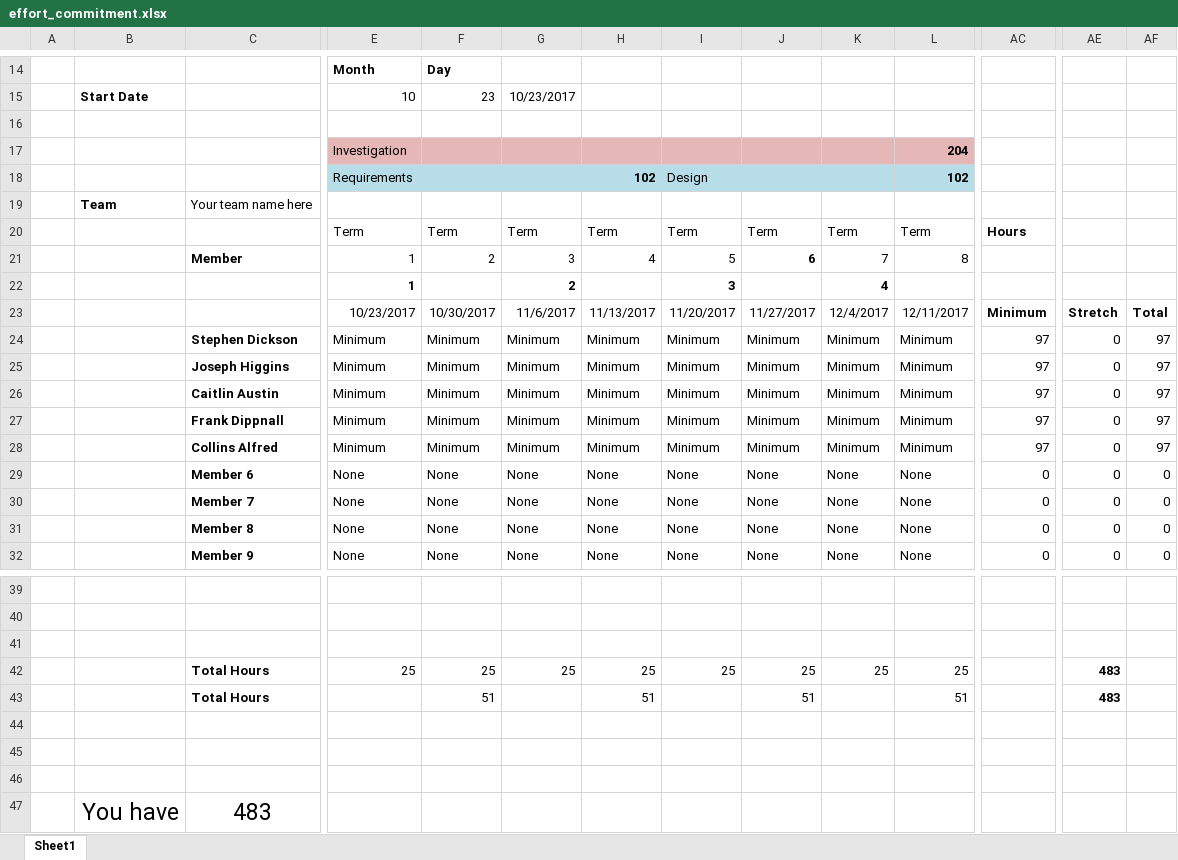
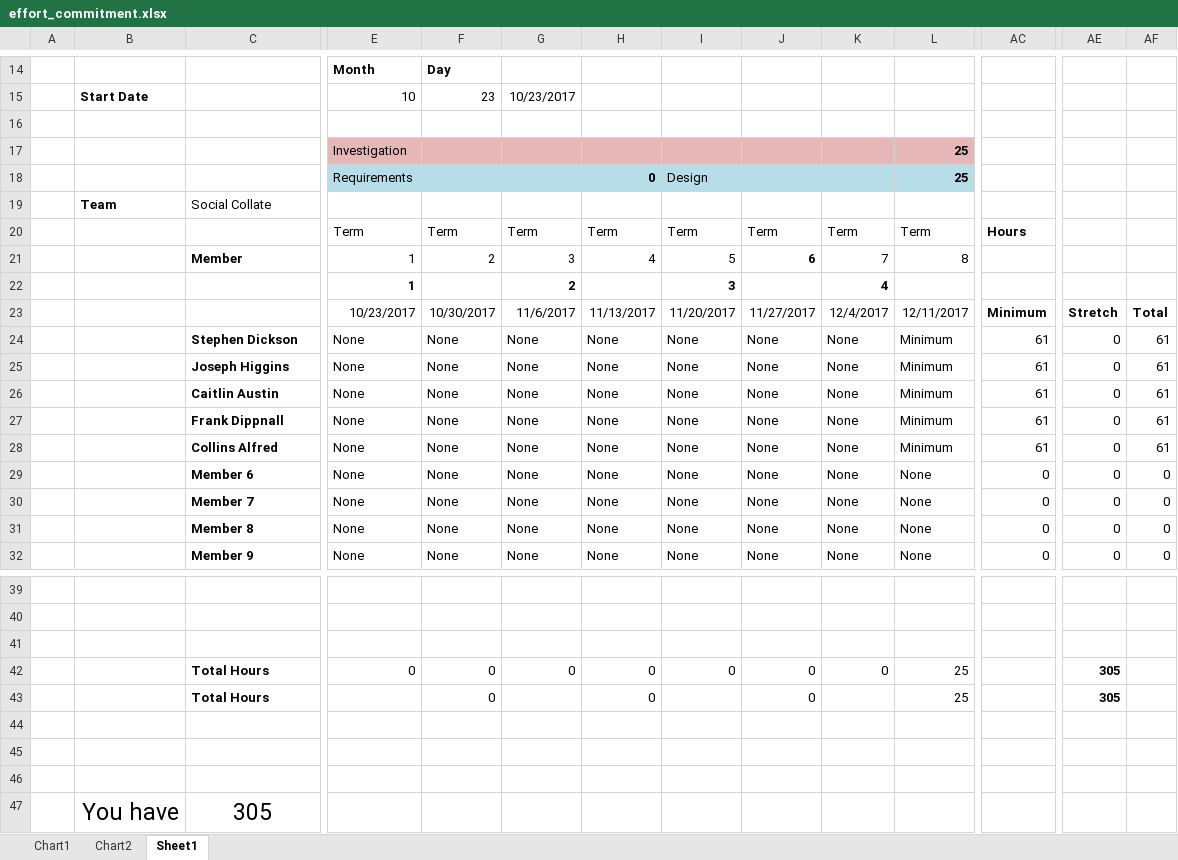
Before and after one commit to SocialCollate/CollateMySocialFeed, an Excel workbook: documentation/budget/effort_commitment.xlsx, sheet Sheet1, drawn as a sheet; only a part is shown, gaps mark what is left out; values as stored, in another font and other column widths than the file's, no borders; charts and pictures and conditional formats not drawn; the diff covers the shown part only; the diff names each change by its address in the sheet, - before the commit and + after, or states it on an @@ line.

Commit message:
updated effort commitment

```diff
--- a/documentation/budget/effort_commitment.xlsx (sheet Sheet1)
+++ b/documentation/budget/effort_commitment.xlsx (sheet Sheet1)
+sheet tab: Chart1
+sheet tab: Chart2
-L17: 204
+L17: 25
-H18: 102
+H18: 0
-L18: 102
+L18: 25
-C19: Your team name here
+C19: Social Collate
-E24:E28: Minimum
+E24:E28: None
-F24:F28: Minimum
+F24:F28: None
-G24:G28: Minimum
+G24:G28: None
-H24:H28: Minimum
+H24:H28: None
-I24:I28: Minimum
+I24:I28: None
-J24:J28: Minimum
+J24:J28: None
-K24:K28: Minimum
+K24:K28: None
-AC24:AC28: 97
+AC24:AC28: 61
-AF24:AF28: 97
+AF24:AF28: 61
-E42: 25
+E42: 0
-F42: 25
+F42: 0
-G42: 25
+G42: 0
-H42: 25
+H42: 0
-I42: 25
+I42: 0
-J42: 25
+J42: 0
-K42: 25
+K42: 0
-AE42:AE43: 483
+AE42:AE43: 305
-F43: 51
+F43: 0
-H43: 51
+H43: 0
-J43: 51
+J43: 0
-L43: 51
+L43: 25
-C47: 483
+C47: 305
```
Also changed, not shown: 9 edited cells elsewhere in this sheet, charts or pictures.
